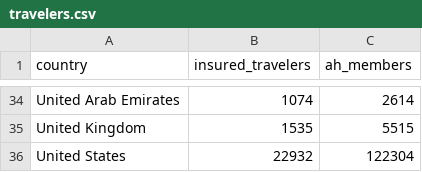
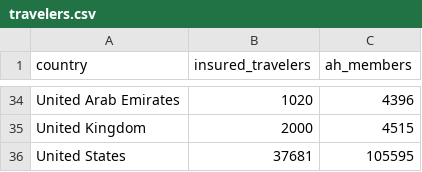
Before and after one commit to steven-industries/Stevens-hackathon, a CSV file: sentinel/data/travelers.csv, drawn as a sheet; only a part is shown, gaps mark what is left out; the diff covers the shown part only; the diff names each change by its address in the sheet, - before the commit and + after, or states it on an @@ line.

```diff
--- a/sentinel/data/travelers.csv
+++ b/sentinel/data/travelers.csv
-B34 (insured_travelers): 1074
+B34 (insured_travelers): 1020
-C34 (ah_members): 2614
+C34 (ah_members): 4396
-B35 (insured_travelers): 1535
+B35 (insured_travelers): 2000
-C35 (ah_members): 5515
+C35 (ah_members): 4515
-B36 (insured_travelers): 22932
+B36 (insured_travelers): 37681
-C36 (ah_members): 122304
+C36 (ah_members): 105595
```
Also changed, not shown: 64 edited cells elsewhere in this file, 12 other files.
